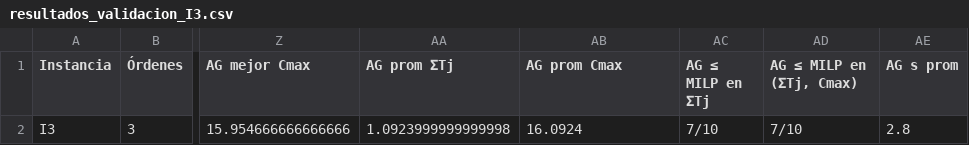
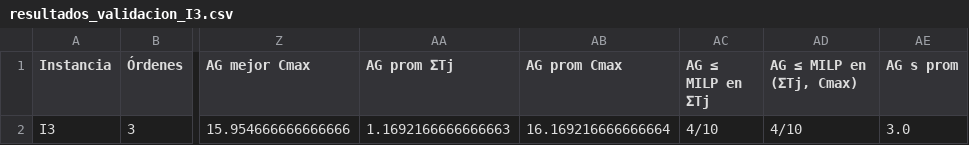
Before and after one commit to luisaghs/Flow-shop-sublotes-consistentes, a CSV file: fase2/salida_validacion/resultados_validacion_I3.csv, drawn as a sheet; only a part is shown, gaps mark what is left out; the diff names each change by its address in the sheet, - before the commit and + after, or states it on an @@ line.

```diff
--- a/fase2/salida_validacion/resultados_validacion_I3.csv
+++ b/fase2/salida_validacion/resultados_validacion_I3.csv
-AA2 (AG prom ΣTj): 1.0923999999999998
+AA2 (AG prom ΣTj): 1.1692166666666663
-AB2 (AG prom Cmax): 16.0924
+AB2 (AG prom Cmax): 16.169216666666664
-AC2 (AG ≤ MILP en ΣTj): 7/10
+AC2 (AG ≤ MILP en ΣTj): 4/10
-AD2 (AG ≤ MILP en (ΣTj, Cmax)): 7/10
+AD2 (AG ≤ MILP en (ΣTj, Cmax)): 4/10
-AE2 (AG s prom): 2.8
+AE2 (AG s prom): 3.0
```
Also changed, not shown: fase2/salida_solucion/replicas.csv, fase2/salida_validacion/resultados_validacion_I5.csv, 17 other files.
